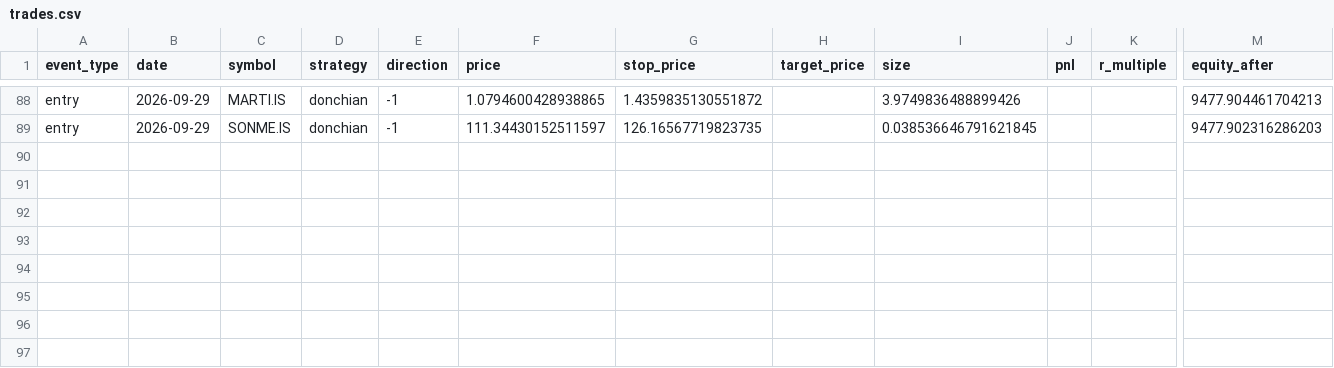
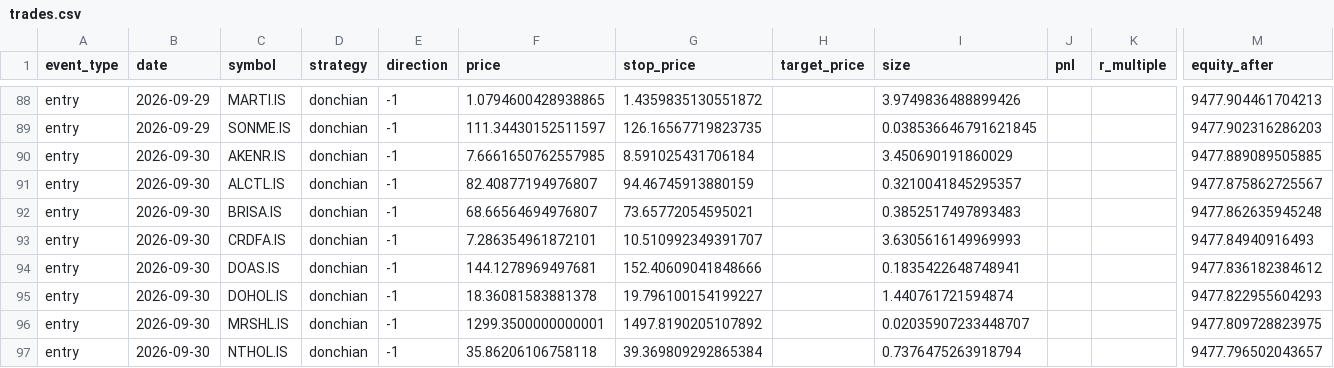
Before and after one commit to osmanacarr/trading-system, a CSV file: paper_trading/logs/trades.csv, drawn as a sheet; only a part is shown, gaps mark what is left out; rows hold the shown columns only; the diff names each change by its address in the sheet, - before the commit and + after, or states it on an @@ line.

```diff
--- a/paper_trading/logs/trades.csv
+++ b/paper_trading/logs/trades.csv
+row 90: entry | 2026-09-30 | AKENR.IS | donchian | -1 | 7.6661650762557985 | 8.591025431706184 |  | 3.450690191860029 |  |  | 9477.889089505885
+row 91: entry | 2026-09-30 | ALCTL.IS | donchian | -1 | 82.40877194976807 | 94.46745913880159 |  | 0.3210041845295357 |  |  | 9477.875862725567
+row 92: entry | 2026-09-30 | BRISA.IS | donchian | -1 | 68.66564694976807 | 73.65772054595021 |  | 0.3852517497893483 |  |  | 9477.862635945248
+row 93: entry | 2026-09-30 | CRDFA.IS | donchian | -1 | 7.286354961872101 | 10.510992349391707 |  | 3.6305616149969993 |  |  | 9477.84940916493
+row 94: entry | 2026-09-30 | DOAS.IS | donchian | -1 | 144.1278969497681 | 152.40609041848666 |  | 0.1835422648748941 |  |  | 9477.836182384612
+row 95: entry | 2026-09-30 | DOHOL.IS | donchian | -1 | 18.36081583881378 | 19.796100154199227 |  | 1.440761721594874 |  |  | 9477.822955604293
+row 96: entry | 2026-09-30 | MRSHL.IS | donchian | -1 | 1299.3500000000001 | 1497.8190205107892 |  | 0.02035907233448707 |  |  | 9477.809728823975
+row 97: entry | 2026-09-30 | NTHOL.IS | donchian | -1 | 35.86206106758118 | 39.369809292865384 |  | 0.7376475263918794 |  |  | 9477.796502043657
```
Also changed, not shown: paper_trading/logs/equity.csv, 6 other files.
